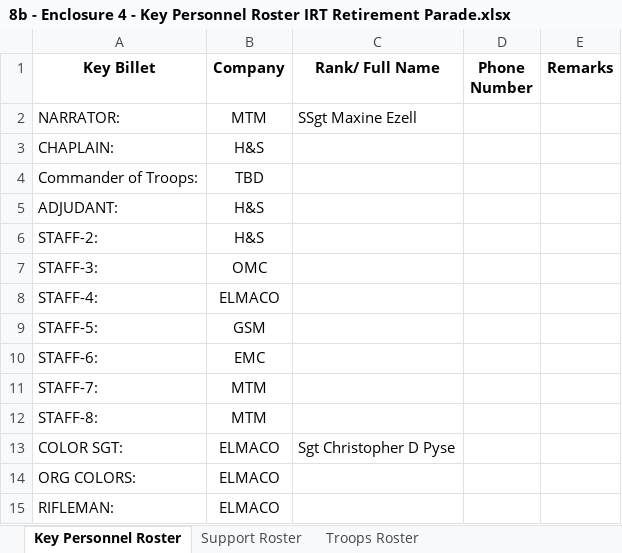
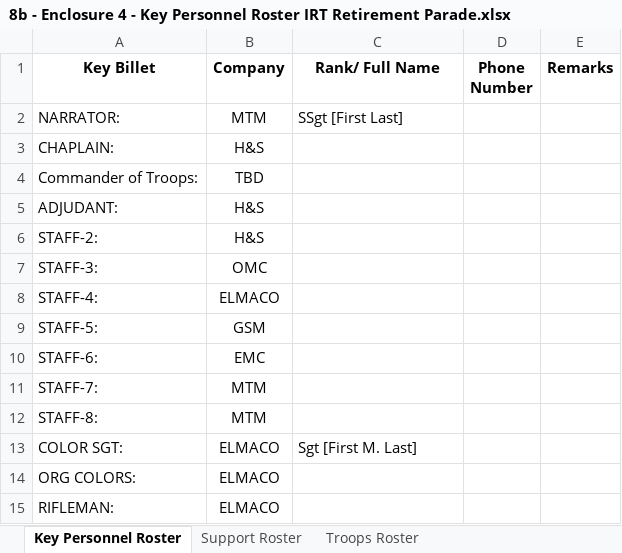
Before and after one commit to brussell678/milvector-ai, an Excel workbook: docs/public/8b - Enclosure 4 - Key Personnel Roster IRT Retirement Parade.xlsx, sheet Key Personnel Roster, drawn as a sheet; only a part is shown; values as stored, in another font and other column widths than the file's, no borders; the diff names each change by its address in the sheet, - before the commit and + after, or states it on an @@ line.

```diff
--- a/docs/public/8b - Enclosure 4 - Key Personnel Roster IRT Retirement Parade.xlsx (sheet Key Personnel Roster)
+++ b/docs/public/8b - Enclosure 4 - Key Personnel Roster IRT Retirement Parade.xlsx (sheet Key Personnel Roster)
-C2 (Rank/ Full Name): SSgt Maxine Ezell
+C2 (Rank/ Full Name): SSgt [First Last]
-C13 (Rank/ Full Name): Sgt Christopher D Pyse
+C13 (Rank/ Full Name): Sgt [First M. Last]
```
Also changed, not shown: 24 other files.
